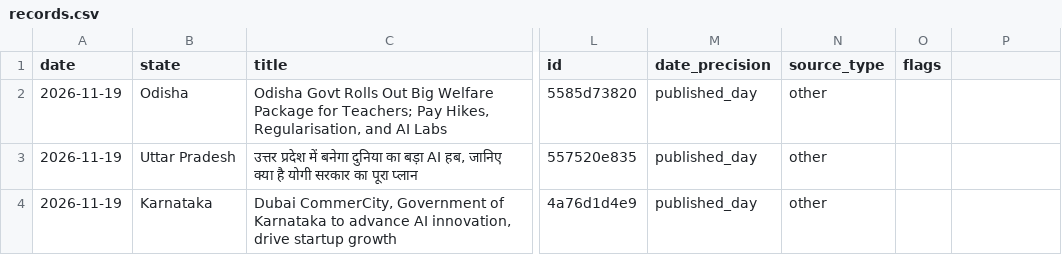
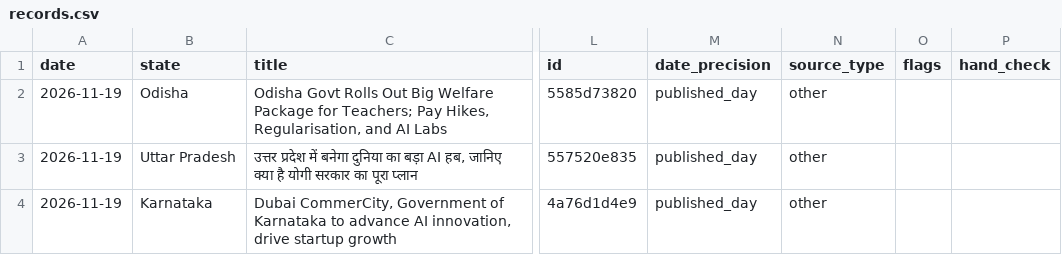
Before and after one commit to yugs-codes/SAFE_TASK, a CSV file: data/records.csv, drawn as a sheet; only a part is shown, gaps mark what is left out; the diff names each change by its address in the sheet, - before the commit and + after, or states it on an @@ line.

Commit message:
Add a human-verification layer: 'Did we get it right?'
- export.py reads the hand-labelled audit samples and overrides: each record
  gets a hand_check status (checked ok / label wrong / not relevant / fixed by
  hand), and the site gets sample-level rates with 95% Wilson intervals.
- Dashboard: a 'Did we get it right?' section with six tiles (belong here,
  right state, right category, rightly thrown out, near-twins kept apart,
  known events found), badges on checked records, and a filter for them.
- The labelling page's Score button now refreshes the dashboard data too.
- records.csv gains a hand_check column.

```diff
--- a/data/records.csv
+++ b/data/records.csv
-P1: (empty)
+P1: hand_check
```
Also changed, not shown: docs/records.csv, 9 other files.
